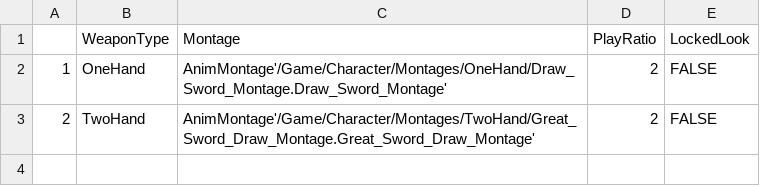
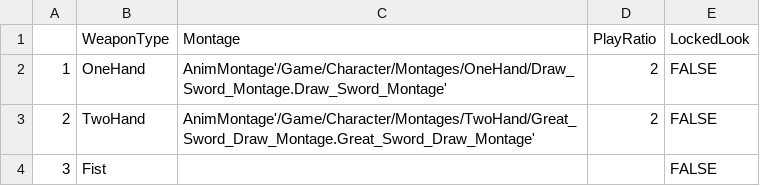
Before and after one commit to EunJun0324/UE_GAME, a CSV file: Content/DT_Equip.csv, drawn as a sheet.

```diff
--- a/Content/DT_Equip.csv
+++ b/Content/DT_Equip.csv
@@ -3 +3,2 @@
 2,TwoHand,AnimMontage'/Game/Character/Montages/TwoHand/Great_Sword_Draw_Montage.Great_Sword_Draw_Montage',2,FALSE
+3,Fist,,,FALSE
```
Also changed, not shown: 14 other files.
